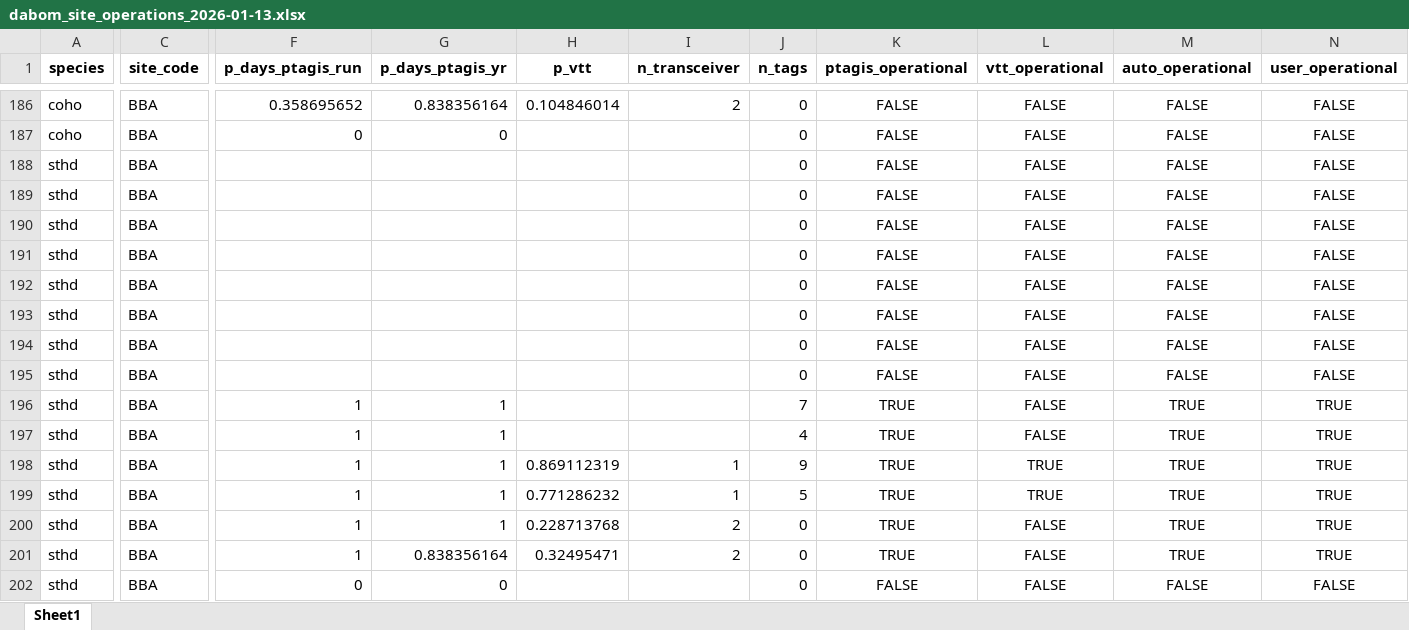
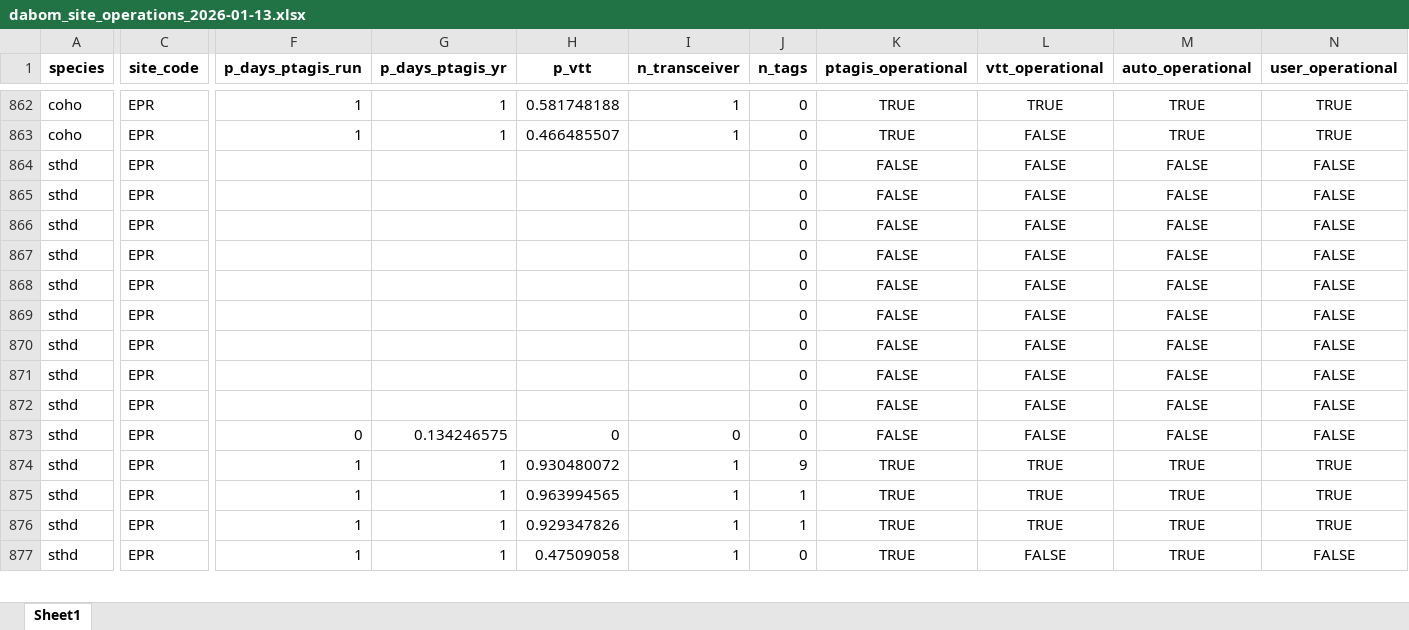
Before and after one commit to NPTfisheries/SnakeRiverIPTDS, an Excel workbook: output/iptds_operations/dabom_site_operations_2026-01-13.xlsx, sheet Sheet1, drawn as a sheet; only a part is shown, gaps mark what is left out; values as stored, in another font and other column widths than the file's, no borders; removed rows and columns are numbered as before the commit, all else as after; rows hold the shown columns only; the diff covers the shown part only; the diff names each change by its address in the sheet, - before the commit and + after, or states it on an @@ line.

```diff
--- a/output/iptds_operations/dabom_site_operations_2026-01-13.xlsx (sheet Sheet1)
+++ b/output/iptds_operations/dabom_site_operations_2026-01-13.xlsx (sheet Sheet1)
-C862:C877 (site_code): BBA
+C862:C877 (site_code): EPR
-F862 (p_days_ptagis_run): 0.358695652
+F862 (p_days_ptagis_run): 1
-G862 (p_days_ptagis_yr): 0.838356164
+G862 (p_days_ptagis_yr): 1
-H862 (p_vtt): 0.104846014
+H862 (p_vtt): 0.581748188
-I862 (n_transceiver): 2
+I862 (n_transceiver): 1
-K862:K863 (ptagis_operational): FALSE
+K862:K863 (ptagis_operational): TRUE
-L862 (vtt_operational): FALSE
+L862 (vtt_operational): TRUE
-M862:M863 (auto_operational): FALSE
+M862:M863 (auto_operational): TRUE
-N862:N863 (user_operational): FALSE
+N862:N863 (user_operational): TRUE
-F863 (p_days_ptagis_run): 0
+F863 (p_days_ptagis_run): 1
-G863 (p_days_ptagis_yr): 0
+G863 (p_days_ptagis_yr): 1
-H863 (p_vtt): (empty)
+H863 (p_vtt): 0.466485507
-I863 (n_transceiver): (empty)
+I863 (n_transceiver): 1
-F872 (p_days_ptagis_run): 1
+F872 (p_days_ptagis_run): (empty)
-G872 (p_days_ptagis_yr): 1
+G872 (p_days_ptagis_yr): (empty)
-J872 (n_tags): 7
+J872 (n_tags): 0
-K872:K873 (ptagis_operational): TRUE
+K872:K873 (ptagis_operational): FALSE
-M872:M873 (auto_operational): TRUE
+M872:M873 (auto_operational): FALSE
-N872:N873 (user_operational): TRUE
+N872:N873 (user_operational): FALSE
-F873 (p_days_ptagis_run): 1
+F873 (p_days_ptagis_run): 0
-G873 (p_days_ptagis_yr): 1
+G873 (p_days_ptagis_yr): 0.134246575
-H873 (p_vtt): (empty)
+H873 (p_vtt): 0
-I873 (n_transceiver): (empty)
+I873 (n_transceiver): 0
-J873 (n_tags): 4
+J873 (n_tags): 0
-H874 (p_vtt): 0.869112319
+H874 (p_vtt): 0.930480072
-H875 (p_vtt): 0.771286232
+H875 (p_vtt): 0.963994565
-J875 (n_tags): 5
+J875 (n_tags): 1
-H876 (p_vtt): 0.228713768
+H876 (p_vtt): 0.929347826
-I876:I877 (n_transceiver): 2
+I876:I877 (n_transceiver): 1
-J876 (n_tags): 0
+J876 (n_tags): 1
-L876 (vtt_operational): FALSE
+L876 (vtt_operational): TRUE
-G877 (p_days_ptagis_yr): 0.838356164
+G877 (p_days_ptagis_yr): 1
-H877 (p_vtt): 0.32495471
+H877 (p_vtt): 0.47509058
-N877 (user_operational): TRUE
+N877 (user_operational): FALSE
@@ row 202 hidden: sthd | BBA | 0 | 0 |  |  | 0 | FALSE | FALSE | FALSE | FALSE @@
```
Also changed, not shown: 1 added row, 2 hidden or unhidden rows and 49 edited cells elsewhere in this sheet, hidden cells.
